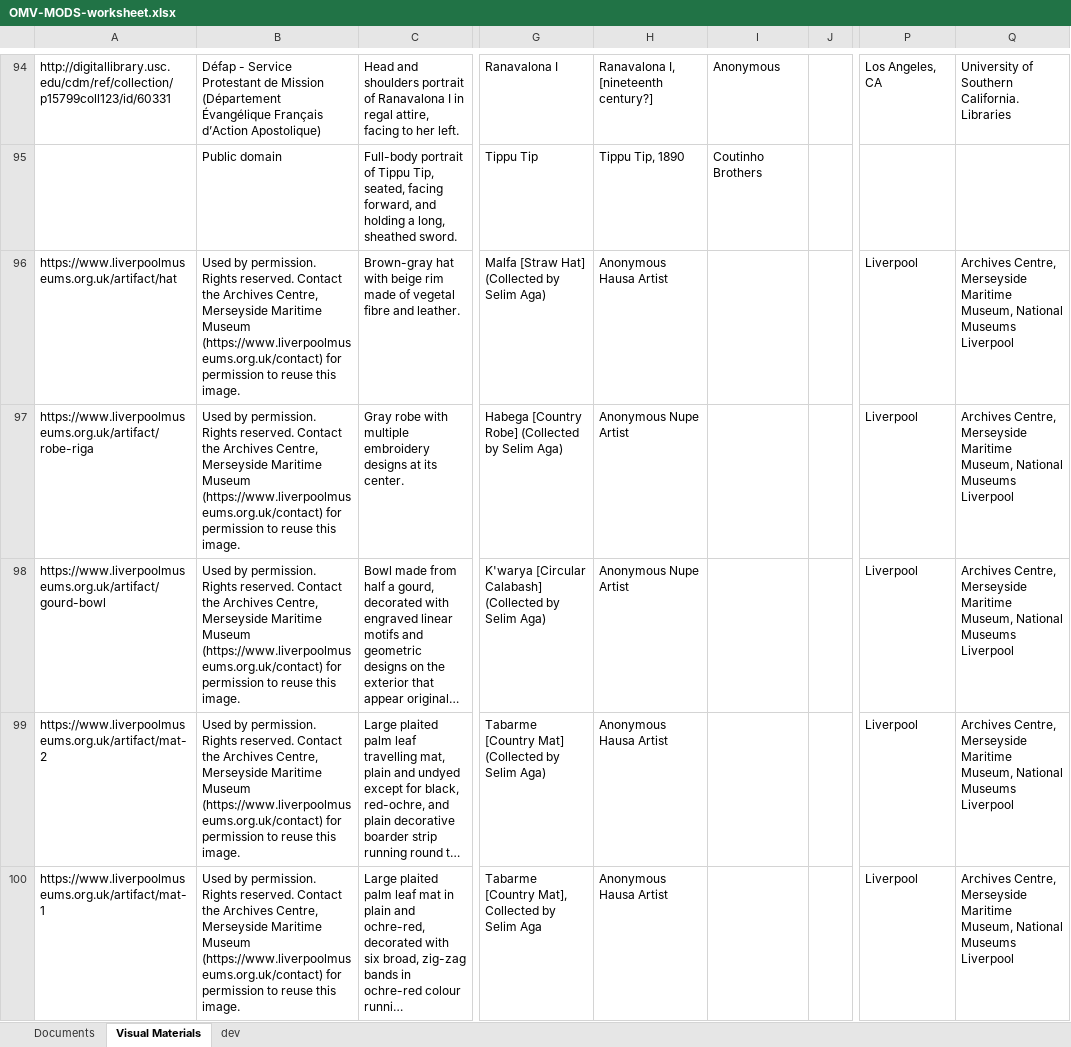
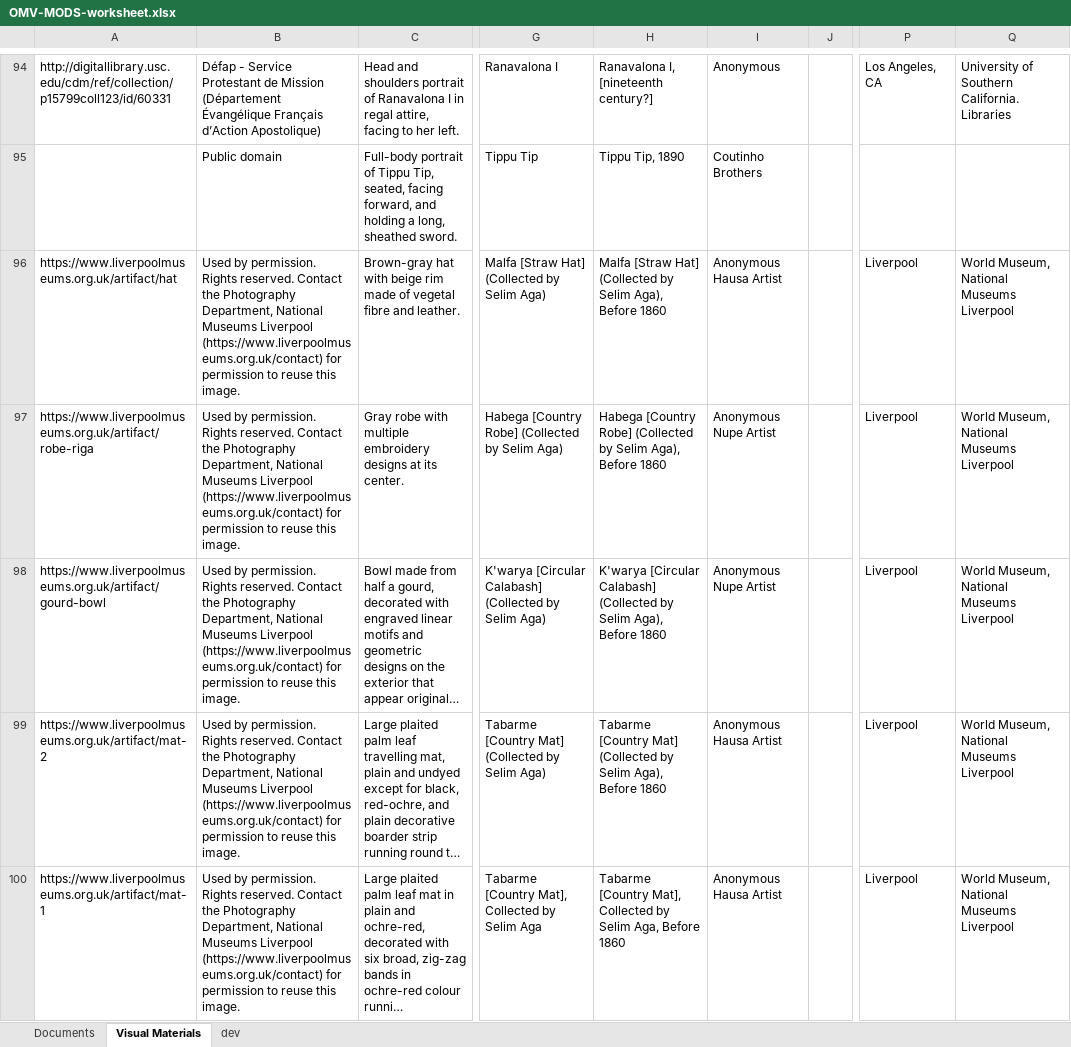
Before and after one commit to livingstoneonline/onemorevoice, an Excel workbook: xml/OMV-MODS-worksheet.xlsx, sheet Visual Materials, drawn as a sheet; only a part is shown, gaps mark what is left out; long unchanged cells end in …; values as stored, in another font and other column widths than the file's, no borders; the diff names each change by its address in the sheet, - before the commit and + after, or states it on an @@ line.

Commit message:
update MODS

```diff
--- a/xml/OMV-MODS-worksheet.xlsx (sheet Visual Materials)
+++ b/xml/OMV-MODS-worksheet.xlsx (sheet Visual Materials)
-B96:B100: …Contact the Archives Centre, Merseyside Maritime Museum (https://www.liverpoolmuseums.org.uk/contact) for…
+B96:B100: …Contact the Photography Department, National Museums Liverpool (https://www.liverpoolmuseums.org.uk/contact) for…
-H96: Anonymous Hausa Artist
+H96: Malfa [Straw Hat] (Collected by Selim Aga), Before 1860
-I96: (empty)
+I96: Anonymous Hausa Artist
-Q96:Q100: Archives Centre, Merseyside Maritime Museum, National…
+Q96:Q100: World Museum, National…
-H97: Anonymous Nupe Artist
+H97: Habega [Country Robe] (Collected by Selim Aga), Before 1860
-I97:I98: (empty)
+I97:I98: Anonymous Nupe Artist
-H98: Anonymous Nupe Artist
+H98: K'warya [Circular Calabash] (Collected by Selim Aga), Before 1860
-H99: Anonymous Hausa Artist
+H99: Tabarme [Country Mat] (Collected by Selim Aga), Before 1860
-I99:I100: (empty)
+I99:I100: Anonymous Hausa Artist
-H100: Anonymous Hausa Artist
+H100: Tabarme [Country Mat], Collected by Selim Aga, Before 1860
```
